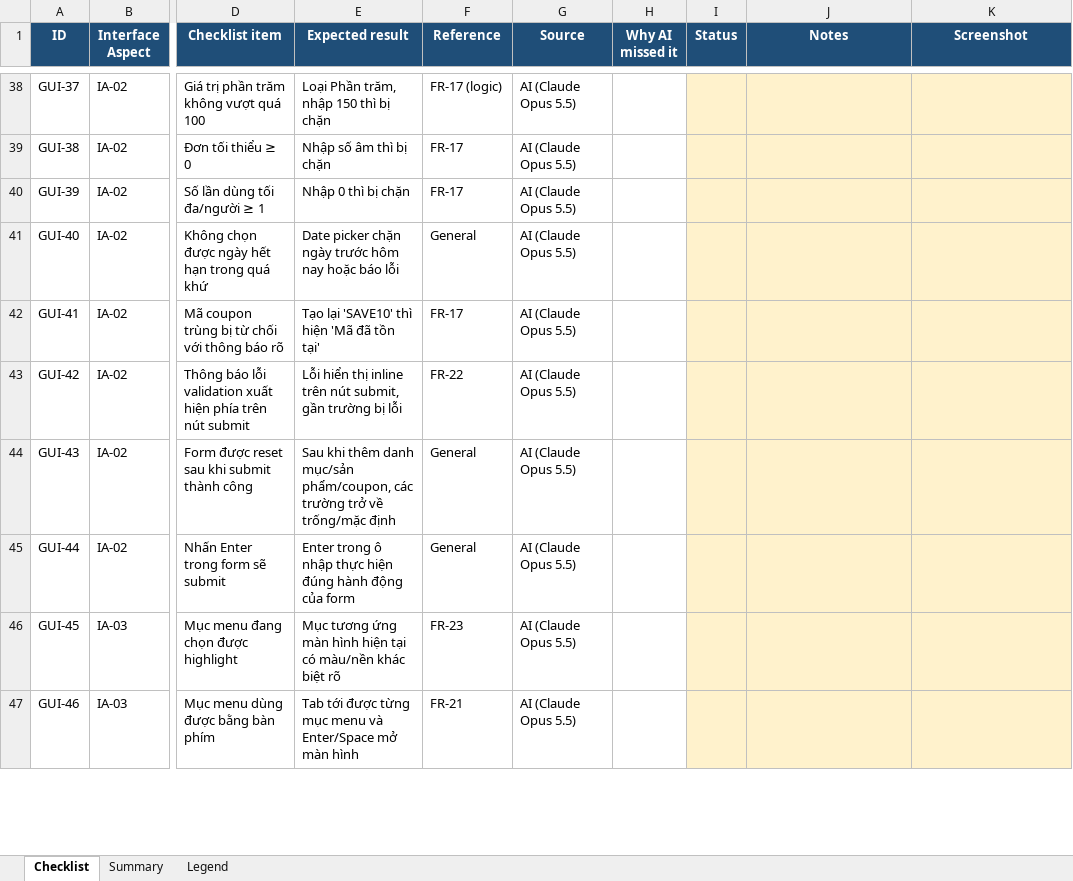
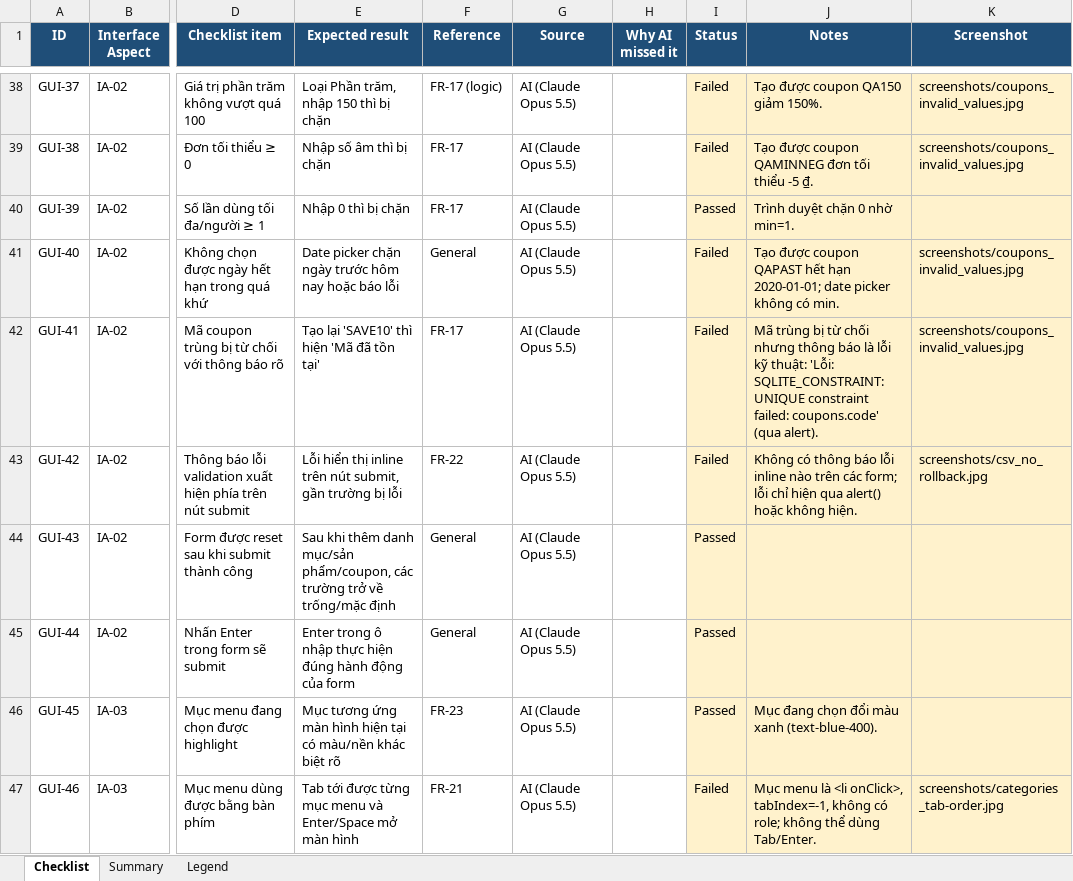
Before and after one commit to nhaajtdajt/HW03-GUI-Usability, an Excel workbook: task1-gui-checklist/GUI_Checklist_G5_Admin.xlsx, sheet Checklist, drawn as a sheet; only a part is shown, gaps mark what is left out; values as stored, in another font and other column widths than the file's, no borders; the diff covers the shown part only; the diff names each change by its address in the sheet, - before the commit and + after, or states it on an @@ line.

Commit message:
Task 1: execute checklist on Chromium (79 items: 22 passed, 57 failed) with screenshots

```diff
--- a/task1-gui-checklist/GUI_Checklist_G5_Admin.xlsx (sheet Checklist)
+++ b/task1-gui-checklist/GUI_Checklist_G5_Admin.xlsx (sheet Checklist)
-I38:I39 (Status): (empty)
+I38:I39 (Status): Failed
-J38 (Notes): (empty)
+J38 (Notes): Tạo được coupon QA150 giảm 150%.
-K38:K39 (Screenshot): (empty)
+K38:K39 (Screenshot): screenshots/coupons_invalid_values.jpg
-J39 (Notes): (empty)
+J39 (Notes): Tạo được coupon QAMINNEG đơn tối thiểu -5 ₫.
-I40 (Status): (empty)
+I40 (Status): Passed
-J40 (Notes): (empty)
+J40 (Notes): Trình duyệt chặn 0 nhờ min=1.
-I41:I43 (Status): (empty)
+I41:I43 (Status): Failed
-J41 (Notes): (empty)
+J41 (Notes): Tạo được coupon QAPAST hết hạn 2020-01-01; date picker không có min.
-K41:K42 (Screenshot): (empty)
+K41:K42 (Screenshot): screenshots/coupons_invalid_values.jpg
-J42 (Notes): (empty)
+J42 (Notes): Mã trùng bị từ chối nhưng thông báo là lỗi kỹ thuật: 'Lỗi: SQLITE_CONSTRAINT: UNIQUE constraint failed: coupons.code' (qua alert).
-J43 (Notes): (empty)
+J43 (Notes): Không có thông báo lỗi inline nào trên các form; lỗi chỉ hiện qua alert() hoặc không hiện.
-K43 (Screenshot): (empty)
+K43 (Screenshot): screenshots/csv_no_rollback.jpg
-I44:I46 (Status): (empty)
+I44:I46 (Status): Passed
-J46 (Notes): (empty)
+J46 (Notes): Mục đang chọn đổi màu xanh (text-blue-400).
-I47 (Status): (empty)
+I47 (Status): Failed
-J47 (Notes): (empty)
+J47 (Notes): Mục menu là <li onClick>, tabIndex=-1, không có role; không thể dùng Tab/Enter.
-K47 (Screenshot): (empty)
+K47 (Screenshot): screenshots/categories_tab-order.jpg
```
Also changed, not shown: 179 edited cells elsewhere in this sheet, 15 other files.
